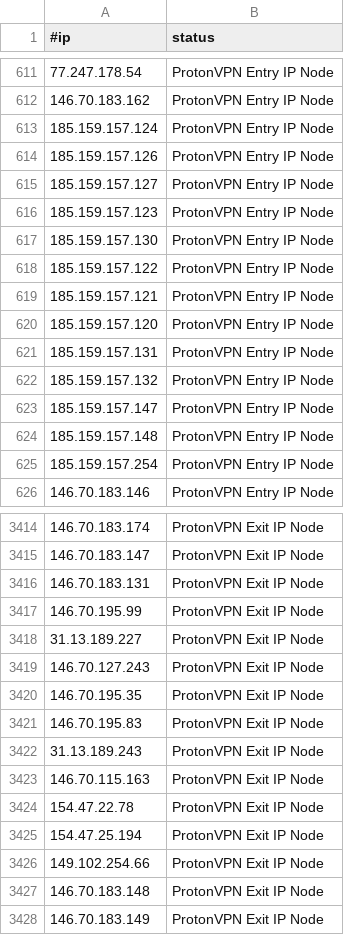
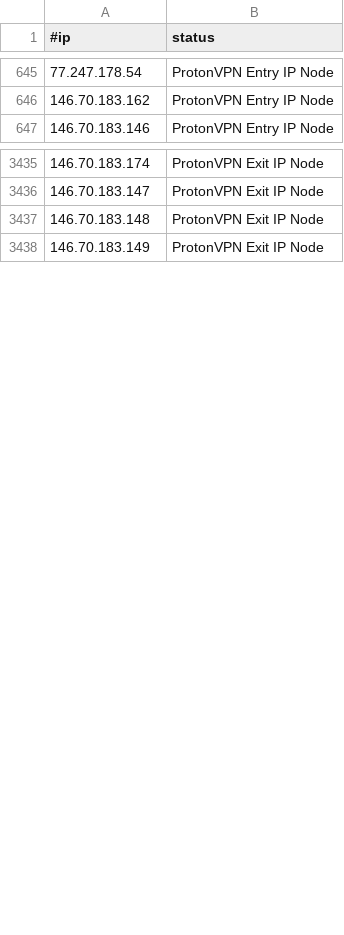
Before and after one commit to ElCapitanXSec/C2IntelFeeds, a CSV file: vpn/ProtonVPNIPs.csv, drawn as a sheet; only a part is shown, gaps mark what is left out; the diff covers the shown part only.

```diff
--- a/vpn/ProtonVPNIPs.csv
+++ b/vpn/ProtonVPNIPs.csv
@@ -612,15 +646,2 @@
 146.70.183.162,ProtonVPN Entry IP Node
-185.159.157.124,ProtonVPN Entry IP Node
-185.159.157.126,ProtonVPN Entry IP Node
-185.159.157.127,ProtonVPN Entry IP Node
-185.159.157.123,ProtonVPN Entry IP Node
-185.159.157.130,ProtonVPN Entry IP Node
-185.159.157.122,ProtonVPN Entry IP Node
-185.159.157.121,ProtonVPN Entry IP Node
-185.159.157.120,ProtonVPN Entry IP Node
-185.159.157.131,ProtonVPN Entry IP Node
-185.159.157.132,ProtonVPN Entry IP Node
-185.159.157.147,ProtonVPN Entry IP Node
-185.159.157.148,ProtonVPN Entry IP Node
-185.159.157.254,ProtonVPN Entry IP Node
 146.70.183.146,ProtonVPN Entry IP Node
@@ -3415,13 +3436,2 @@
 146.70.183.147,ProtonVPN Exit IP Node
-146.70.183.131,ProtonVPN Exit IP Node
-146.70.195.99,ProtonVPN Exit IP Node
-31.13.189.227,ProtonVPN Exit IP Node
-146.70.127.243,ProtonVPN Exit IP Node
-146.70.195.35,ProtonVPN Exit IP Node
-146.70.195.83,ProtonVPN Exit IP Node
-31.13.189.243,ProtonVPN Exit IP Node
-146.70.115.163,ProtonVPN Exit IP Node
-154.47.22.78,ProtonVPN Exit IP Node
-154.47.25.194,ProtonVPN Exit IP Node
-149.102.254.66,ProtonVPN Exit IP Node
 146.70.183.148,ProtonVPN Exit IP Node
```
Also changed, not shown: 34 added rows and 34 moved rows elsewhere in this file, feeds/IPC2s.csv, feeds/domainC2swithURLwithIP-30day-filter-abused.csv, 16 other files.
